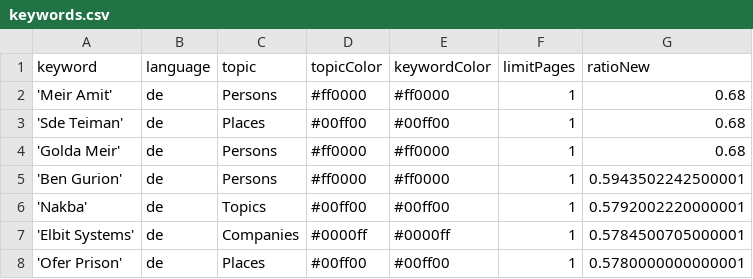
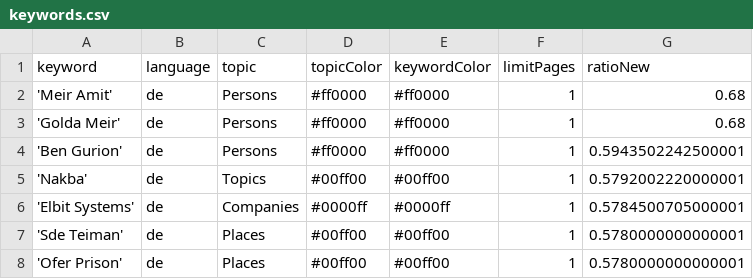
Before and after one commit to claba-news/nakbaIsComing, a CSV file: keywords.csv, drawn as a sheet.

Commit message:
Commit from GitHub Actions (harvest:0.0)

```diff
--- a/keywords.csv
+++ b/keywords.csv
@@ -2,3 +2,2 @@ keyword,language,topic,topicColor,keywordColor,limitPages,ratioNew
 'Meir Amit',de,Persons,#ff0000,#ff0000,1,0.68
-'Sde Teiman',de,Places,#00ff00,#00ff00,1,0.68
 'Golda Meir',de,Persons,#ff0000,#ff0000,1,0.68
@@ -7,2 +6,3 @@ keyword,language,topic,topicColor,keywordColor,limitPages,ratioNew
 'Elbit Systems',de,Companies,#0000ff,#0000ff,1,0.5784500705000001
+'Sde Teiman',de,Places,#00ff00,#00ff00,1,0.5780000000000001
 'Ofer Prison',de,Places,#00ff00,#00ff00,1,0.5780000000000001
```
